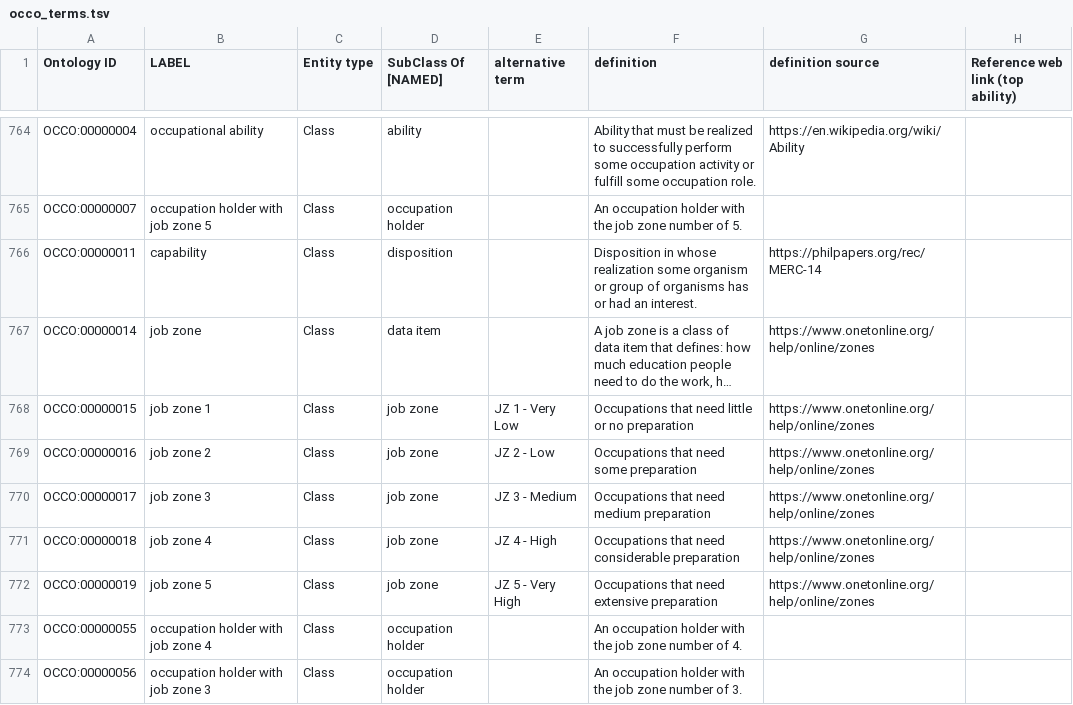
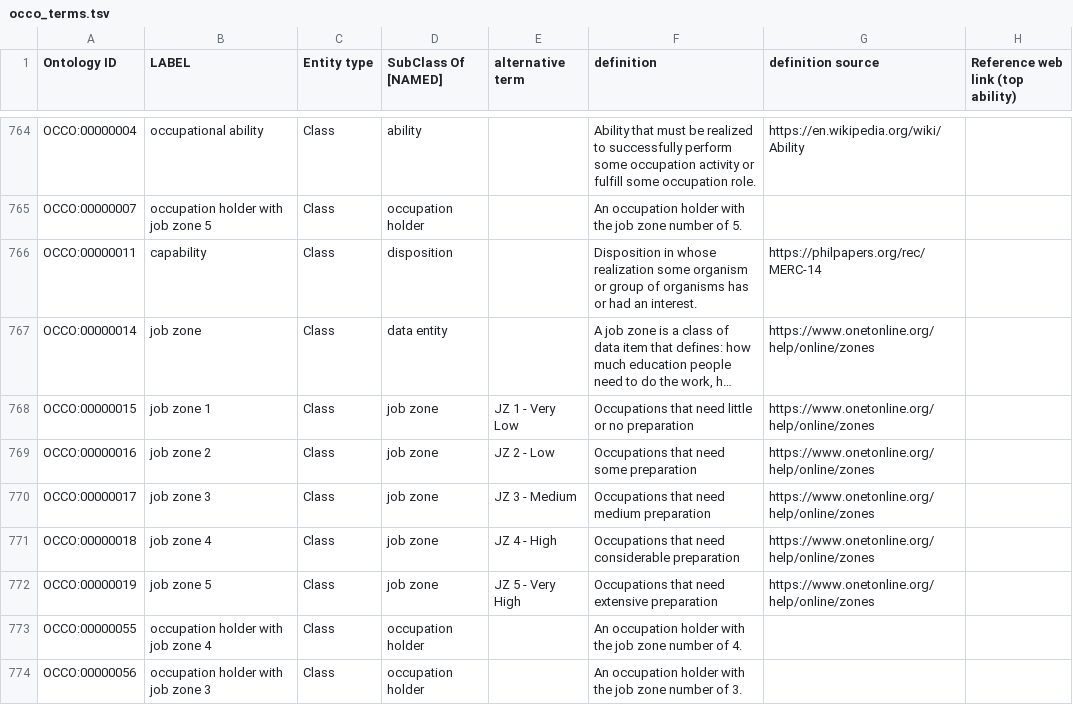
Before and after one commit to Occupation-Ontology/OccO, a TSV file: src/ontology/Templates/occo_terms.tsv, drawn as a sheet; only a part is shown, gaps mark what is left out; long unchanged cells end in …; the diff names each change by its address in the sheet, - before the commit and + after, or states it on an @@ line.

Commit message:
skill hierarchy
-adding classes in skill hierarchy
-adjusting o*net skill parent classes
-fixed issue with 'data entity' label in occo_terms.tsv

```diff
--- a/src/ontology/Templates/occo_terms.tsv
+++ b/src/ontology/Templates/occo_terms.tsv
-D767 (SubClass Of [NAMED]): data item
+D767 (SubClass Of [NAMED]): data entity
```
Also changed, not shown: 13 other files.
